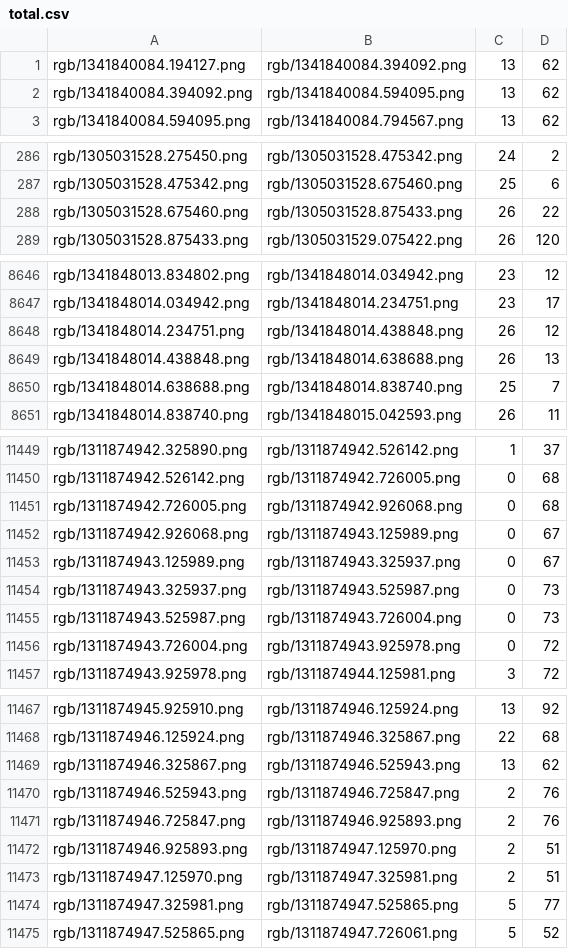
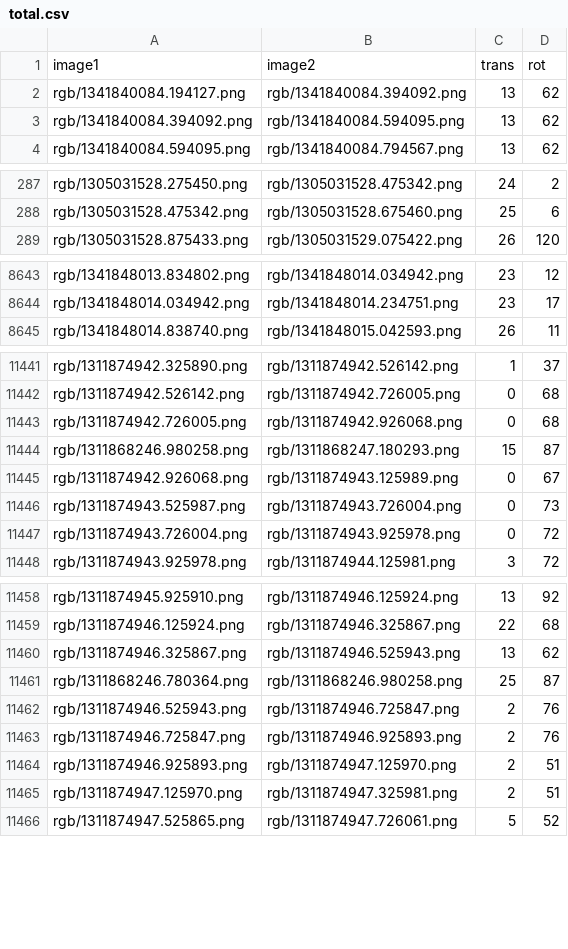
Before and after one commit to kiran4399/deep_pose, a CSV file: total.csv, drawn as a sheet; only a part is shown, gaps mark what is left out; the diff covers the shown part only.

Commit message:
reloaded total

```diff
--- a/total.csv
+++ b/total.csv
@@ -1 +1,2 @@
+image1, image2, trans, rot
 rgb/1341840084.194127.png,  rgb/1341840084.394092.png, 13, 62
@@ -287,3 +288,2 @@ rgb/1305031528.275450.png,  rgb/1305031528.475342.png, 24, 2
 rgb/1305031528.475342.png,  rgb/1305031528.675460.png, 25, 6
-rgb/1305031528.675460.png,  rgb/1305031528.875433.png, 26, 22
 rgb/1305031528.875433.png,  rgb/1305031529.075422.png, 26, 120
@@ -8647,5 +8644,2 @@ rgb/1341848013.834802.png,  rgb/1341848014.034942.png, 23, 12
 rgb/1341848014.034942.png,  rgb/1341848014.234751.png, 23, 17
-rgb/1341848014.234751.png,  rgb/1341848014.438848.png, 26, 12
-rgb/1341848014.438848.png,  rgb/1341848014.638688.png, 26, 13
-rgb/1341848014.638688.png,  rgb/1341848014.838740.png, 25, 7
 rgb/1341848014.838740.png,  rgb/1341848015.042593.png, 26, 11
@@ -11451,5 +11443,4 @@ rgb/1311874942.526142.png,  rgb/1311874942.726005.png, 0, 68
 rgb/1311874942.726005.png,  rgb/1311874942.926068.png, 0, 68
+rgb/1311868246.980258.png,  rgb/1311868247.180293.png, 15, 87
 rgb/1311874942.926068.png,  rgb/1311874943.125989.png, 0, 67
-rgb/1311874943.125989.png,  rgb/1311874943.325937.png, 0, 67
-rgb/1311874943.325937.png,  rgb/1311874943.525987.png, 0, 73
 rgb/1311874943.525987.png,  rgb/1311874943.726004.png, 0, 73
@@ -11469,2 +11460,3 @@ rgb/1311874946.125924.png,  rgb/1311874946.325867.png, 22, 68
 rgb/1311874946.325867.png,  rgb/1311874946.525943.png, 13, 62
+rgb/1311868246.780364.png,  rgb/1311868246.980258.png, 25, 87
 rgb/1311874946.525943.png,  rgb/1311874946.725847.png, 2, 76
@@ -11473,3 +11465,2 @@ rgb/1311874946.925893.png,  rgb/1311874947.125970.png, 2, 51
 rgb/1311874947.125970.png,  rgb/1311874947.325981.png, 2, 51
-rgb/1311874947.325981.png,  rgb/1311874947.525865.png, 5, 77
 rgb/1311874947.525865.png,  rgb/1311874947.726061.png, 5, 52
```
Also changed, not shown: 5 removed rows elsewhere in this file, 1 other file.
